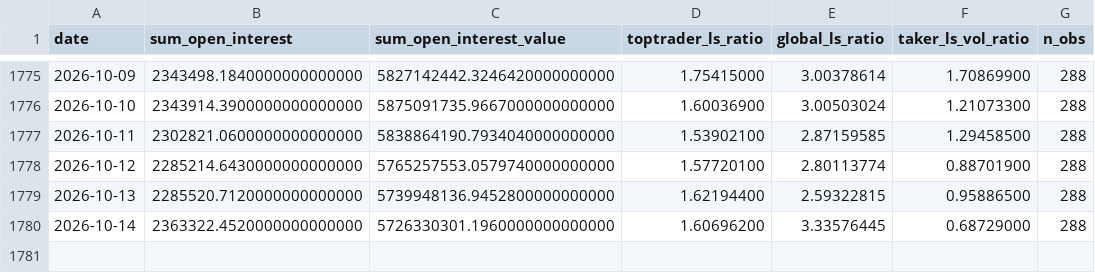
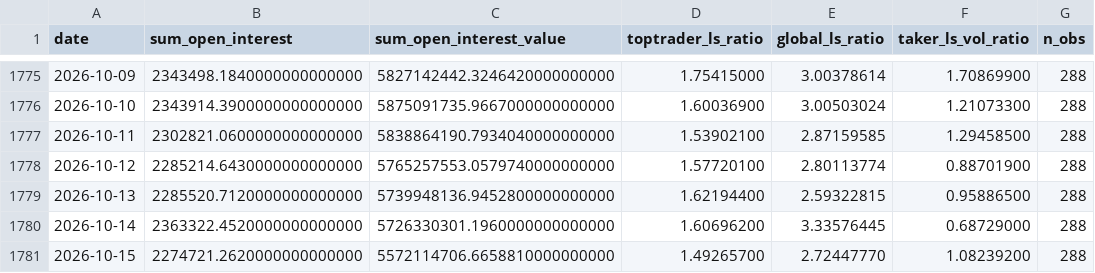
Before and after one commit to Lemonef/Quant, a CSV file: backtest/data/options/ETHUSDT_metrics_daily.csv, drawn as a sheet; only a part is shown, gaps mark what is left out.

```diff
--- a/backtest/data/options/ETHUSDT_metrics_daily.csv
+++ b/backtest/data/options/ETHUSDT_metrics_daily.csv
@@ -1780 +1780,2 @@ date,sum_open_interest,sum_open_interest_value,toptrader_ls_ratio,global_ls_rati
 2026-10-14,2363322.4520000000000000,5726330301.1960000000000000,1.60696200,3.33576445,0.68729000,288
+2026-10-15,2274721.2620000000000000,5572114706.6658810000000000,1.49265700,2.72447770,1.08239200,288
```
Also changed, not shown: backtest/data/options/BTCUSDT_metrics_daily.csv, backtest/data/options/BTC_dvol.csv, 4 other files.
